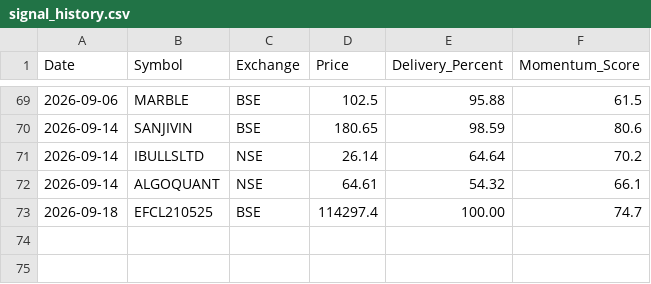
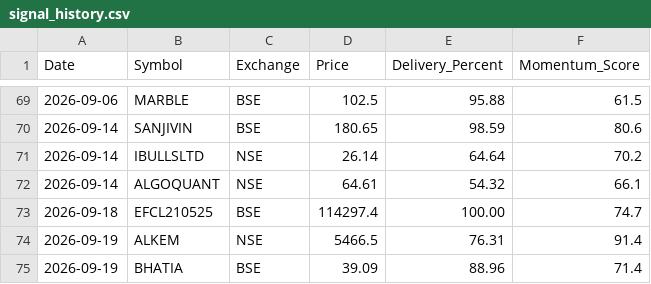
Before and after one commit to canvachaad-cell/Pro-spike, a CSV file: data/signal_history.csv, drawn as a sheet; only a part is shown, gaps mark what is left out; the diff names each change by its address in the sheet, - before the commit and + after, or states it on an @@ line.

```diff
--- a/data/signal_history.csv
+++ b/data/signal_history.csv
+row 74: 2026-09-19 | ALKEM | NSE | 5466.5 | 76.31 | 91.4
+row 75: 2026-09-19 | BHATIA | BSE | 39.09 | 88.96 | 71.4
```
Also changed, not shown: watchlist/active_watchlist.csv, 16 other files.
